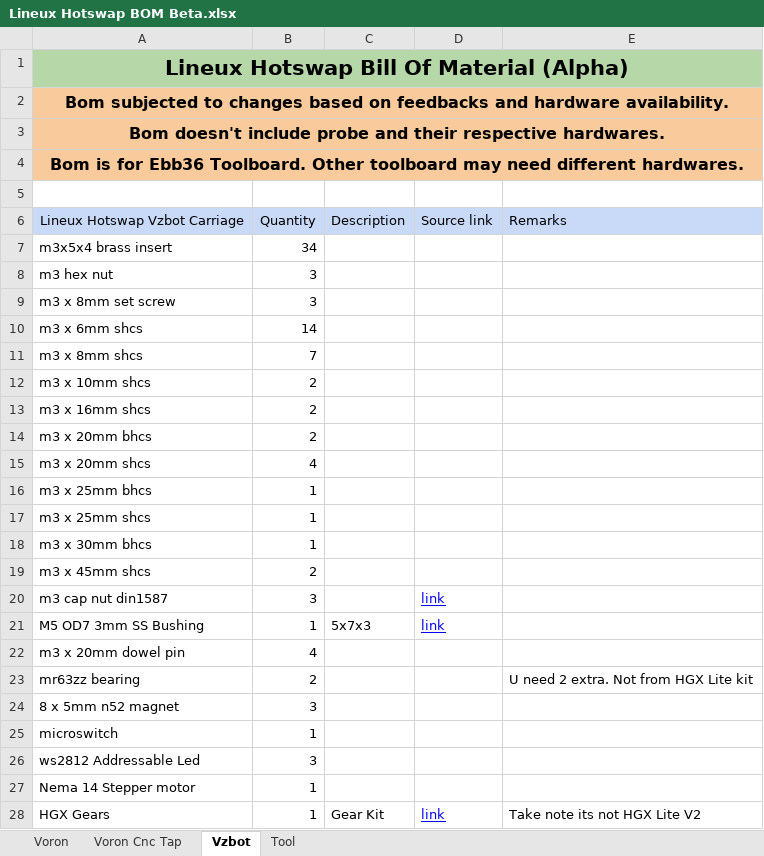
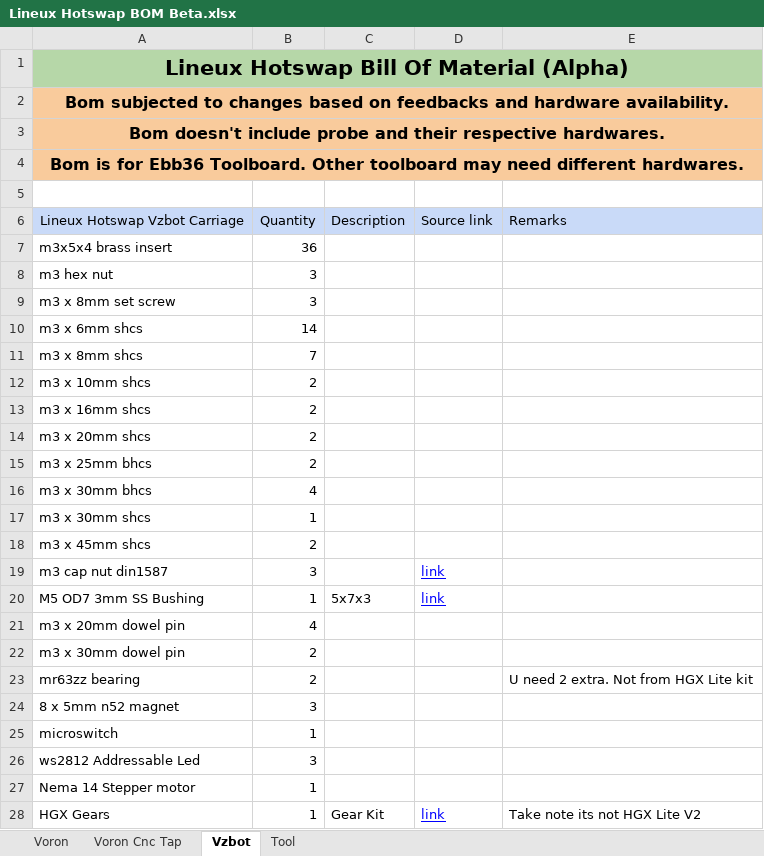
Before and after one commit to 3dfiyMyLife/Lineux-Hotswap, an Excel workbook: BOM/Lineux Hotswap BOM Beta.xlsx, sheet Vzbot, drawn as a sheet; only a part is shown; values as stored, in another font and other column widths than the file's, no borders; charts and pictures not drawn; removed rows and columns are numbered as before the commit, all else as after; the diff names each change by its address in the sheet, - before the commit and + after, or states it on an @@ line.

```diff
--- a/BOM/Lineux Hotswap BOM Beta.xlsx (sheet Vzbot)
+++ b/BOM/Lineux Hotswap BOM Beta.xlsx (sheet Vzbot)
-B7: 34
+B7: 36
-A14: m3 x 20mm bhcs
+A14: m3 x 20mm shcs
+row 15: m3 x 25mm bhcs | 2
-A16: m3 x 20mm shcs
+A16: m3 x 30mm bhcs
-row 16: m3 x 25mm bhcs | 1
-row 17: m3 x 25mm shcs | 1
-A17: m3 x 30mm bhcs
+A17: m3 x 30mm shcs
+row 22: m3 x 30mm dowel pin | 2
```
Also changed, not shown: sheet Voron Cnc Tap, sheet Voron, 18 other files.
